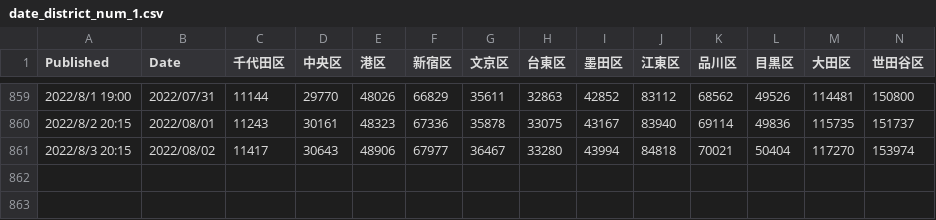
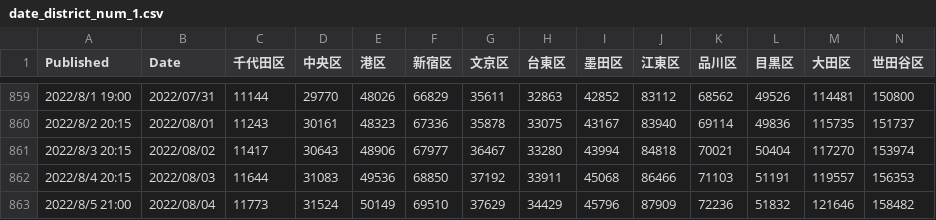
Before and after one commit to mtoyoda/covid19-tokyo-data, a CSV file: district-wise-patients/date_district_num_1.csv, drawn as a sheet; only a part is shown, gaps mark what is left out; rows hold the shown columns only; the diff names each change by its address in the sheet, - before the commit and + after, or states it on an @@ line.

```diff
--- a/district-wise-patients/date_district_num_1.csv
+++ b/district-wise-patients/date_district_num_1.csv
+row 862: 2022/8/4 20:15 | 2022/08/03 | 11644 | 31083 | 49536 | 68850 | 37192 | 33911 | 45068 | 86466 | 71103 | 51191 | 119557 | 156353
+row 863: 2022/8/5 21:00 | 2022/08/04 | 11773 | 31524 | 50149 | 69510 | 37629 | 34429 | 45796 | 87909 | 72236 | 51832 | 121646 | 158482
```
Also changed, not shown: district-wise-patients/date_district_diff.csv, district-wise-patients/date_district_num.csv, 6 other files.
